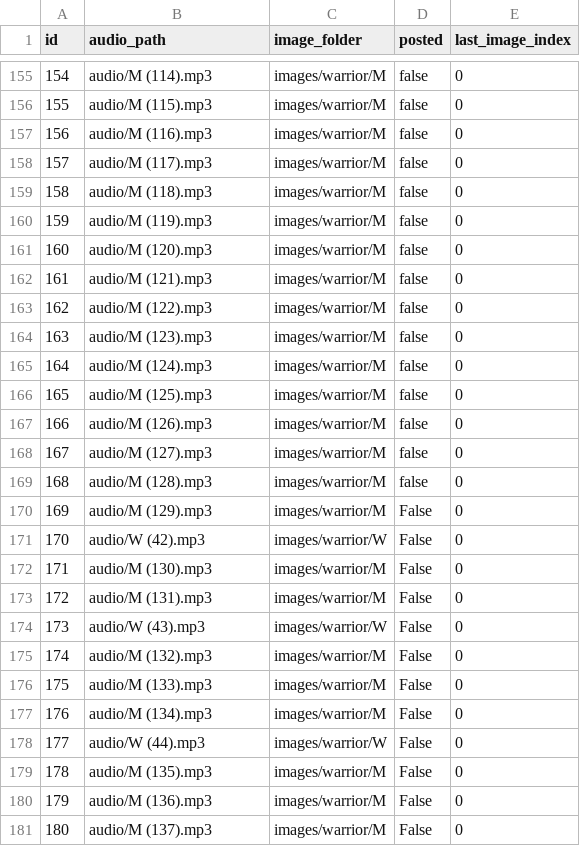
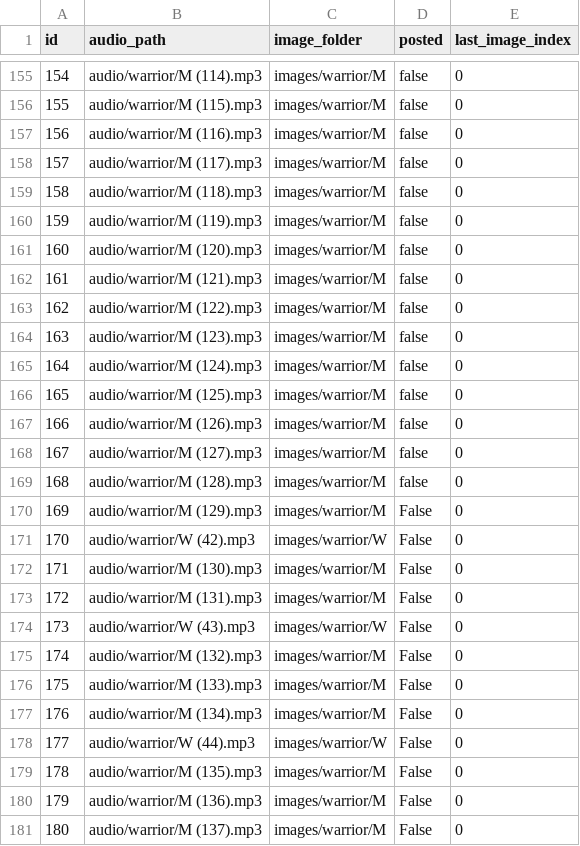
Before and after one commit to ansarisamaddev-byte/Automate-Video-Generator, a CSV file: reels.csv, drawn as a sheet; only a part is shown, gaps mark what is left out; the diff covers the shown part only.

```diff
--- a/reels.csv
+++ b/reels.csv
@@ -155,27 +155,27 @@ id,audio_path,image_folder,posted,last_image_index
-154,audio/M (114).mp3,images/warrior/M,false,0
-155,audio/M (115).mp3,images/warrior/M,false,0
-156,audio/M (116).mp3,images/warrior/M,false,0
-157,audio/M (117).mp3,images/warrior/M,false,0
-158,audio/M (118).mp3,images/warrior/M,false,0
-159,audio/M (119).mp3,images/warrior/M,false,0
-160,audio/M (120).mp3,images/warrior/M,false,0
-161,audio/M (121).mp3,images/warrior/M,false,0
-162,audio/M (122).mp3,images/warrior/M,false,0
-163,audio/M (123).mp3,images/warrior/M,false,0
-164,audio/M (124).mp3,images/warrior/M,false,0
-165,audio/M (125).mp3,images/warrior/M,false,0
-166,audio/M (126).mp3,images/warrior/M,false,0
-167,audio/M (127).mp3,images/warrior/M,false,0
-168,audio/M (128).mp3,images/warrior/M,false,0
-169,audio/M (129).mp3,images/warrior/M,False,0
-170,audio/W (42).mp3,images/warrior/W,False,0
-171,audio/M (130).mp3,images/warrior/M,False,0
-172,audio/M (131).mp3,images/warrior/M,False,0
-173,audio/W (43).mp3,images/warrior/W,False,0
-174,audio/M (132).mp3,images/warrior/M,False,0
-175,audio/M (133).mp3,images/warrior/M,False,0
-176,audio/M (134).mp3,images/warrior/M,False,0
-177,audio/W (44).mp3,images/warrior/W,False,0
-178,audio/M (135).mp3,images/warrior/M,False,0
-179,audio/M (136).mp3,images/warrior/M,False,0
-180,audio/M (137).mp3,images/warrior/M,False,0
+154,audio/warrior/M (114).mp3,images/warrior/M,false,0
+155,audio/warrior/M (115).mp3,images/warrior/M,false,0
+156,audio/warrior/M (116).mp3,images/warrior/M,false,0
+157,audio/warrior/M (117).mp3,images/warrior/M,false,0
+158,audio/warrior/M (118).mp3,images/warrior/M,false,0
+159,audio/warrior/M (119).mp3,images/warrior/M,false,0
+160,audio/warrior/M (120).mp3,images/warrior/M,false,0
+161,audio/warrior/M (121).mp3,images/warrior/M,false,0
+162,audio/warrior/M (122).mp3,images/warrior/M,false,0
+163,audio/warrior/M (123).mp3,images/warrior/M,false,0
+164,audio/warrior/M (124).mp3,images/warrior/M,false,0
+165,audio/warrior/M (125).mp3,images/warrior/M,false,0
+166,audio/warrior/M (126).mp3,images/warrior/M,false,0
+167,audio/warrior/M (127).mp3,images/warrior/M,false,0
+168,audio/warrior/M (128).mp3,images/warrior/M,false,0
+169,audio/warrior/M (129).mp3,images/warrior/M,False,0
+170,audio/warrior/W (42).mp3,images/warrior/W,False,0
+171,audio/warrior/M (130).mp3,images/warrior/M,False,0
+172,audio/warrior/M (131).mp3,images/warrior/M,False,0
+173,audio/warrior/W (43).mp3,images/warrior/W,False,0
+174,audio/warrior/M (132).mp3,images/warrior/M,False,0
+175,audio/warrior/M (133).mp3,images/warrior/M,False,0
+176,audio/warrior/M (134).mp3,images/warrior/M,False,0
+177,audio/warrior/W (44).mp3,images/warrior/W,False,0
+178,audio/warrior/M (135).mp3,images/warrior/M,False,0
+179,audio/warrior/M (136).mp3,images/warrior/M,False,0
+180,audio/warrior/M (137).mp3,images/warrior/M,False,0
```
Also changed, not shown: 111 edited cells elsewhere in this file, shorts.csv.
